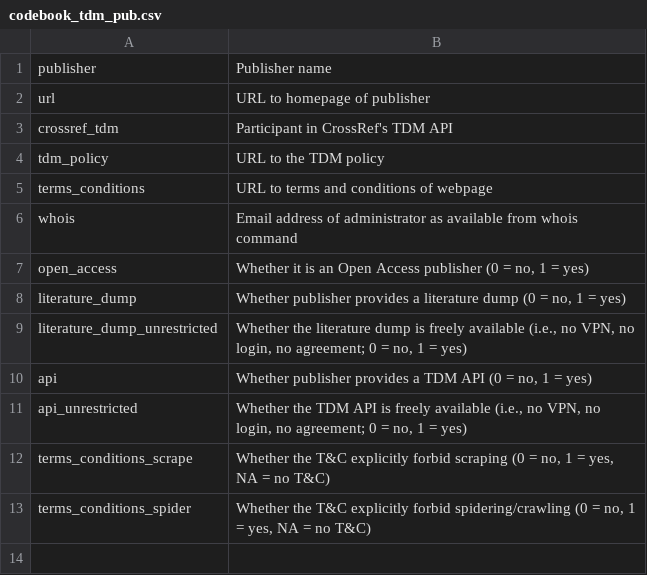
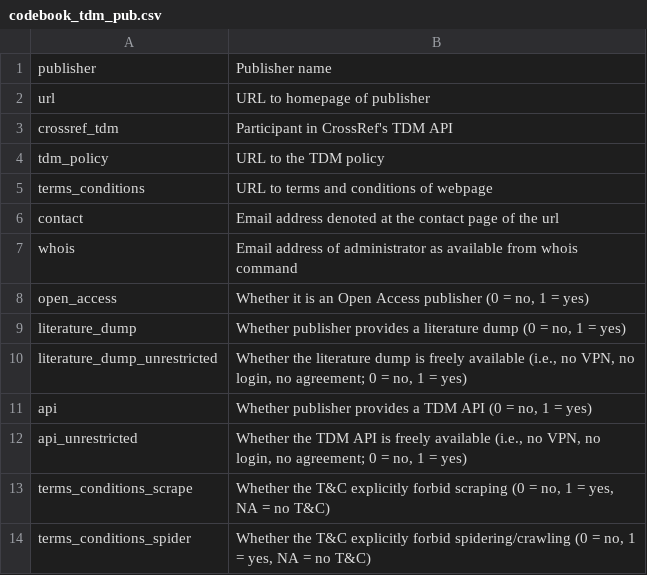
Before and after one commit to chartgerink/2016tdm, a CSV file: materials/codebook_tdm_pub.csv, drawn as a sheet.

```diff
--- a/materials/codebook_tdm_pub.csv
+++ b/materials/codebook_tdm_pub.csv
@@ -5,2 +5,3 @@ tdm_policy,URL to the TDM policy
 terms_conditions,URL to terms and conditions of webpage
+contact,Email address denoted at the contact page of the url
 whois,Email address of administrator as available from whois command
```
Also changed, not shown: data/tdm_pub.csv, 1 other file.
